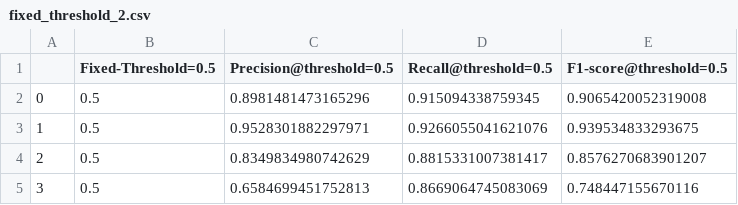
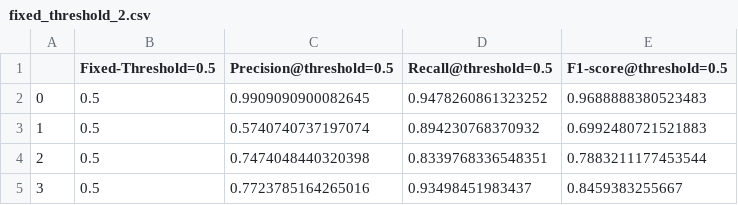
Before and after one commit to Varat7v2/adaptive-threshold, a CSV file: data/results_csv/fixed_threshold_2.csv, drawn as a sheet.

```diff
--- a/data/results_csv/fixed_threshold_2.csv
+++ b/data/results_csv/fixed_threshold_2.csv
@@ -1,5 +1,5 @@
 ,Fixed-Threshold=0.5,Precision@threshold=0.5,Recall@threshold=0.5,F1-score@threshold=0.5
-0,0.5,0.8981481473165296,0.915094338759345,0.9065420052319008
-1,0.5,0.9528301882297971,0.9266055041621076,0.939534833293675
-2,0.5,0.8349834980742629,0.8815331007381417,0.8576270683901207
-3,0.5,0.6584699451752813,0.8669064745083069,0.748447155670116
+0,0.5,0.9909090900082645,0.9478260861323252,0.9688888380523483
+1,0.5,0.5740740737197074,0.894230768370932,0.6992480721521883
+2,0.5,0.7474048440320398,0.8339768336548351,0.7883211177453544
+3,0.5,0.7723785164265016,0.93498451983437,0.8459383255667
```
Also changed, not shown: data/results_csv/adaptive_threshold.csv, data/results_csv/fixed_threshold_3.csv, 17 other files.
